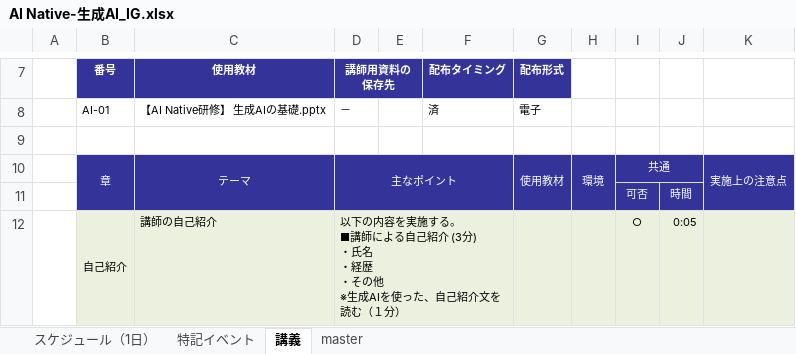
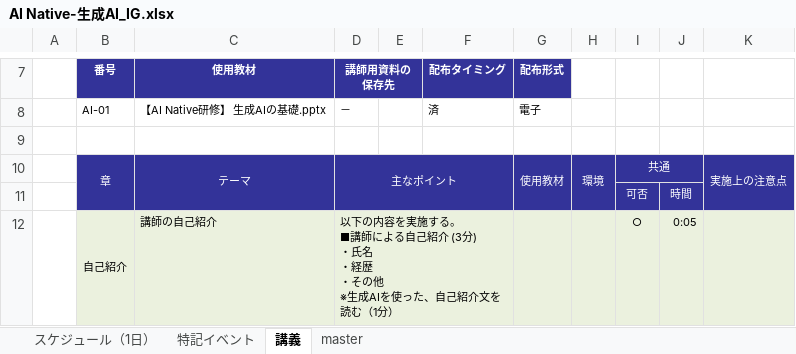
Before and after one commit to nishida2073/ai_navive, an Excel workbook: IG/7日版/AI Native-生成AI_IG.xlsx, sheet 講義, drawn as a sheet; only a part is shown, gaps mark what is left out; values as stored, in another font and other column widths than the file's, no borders; the diff covers the shown part only; the diff names each change by its address in the sheet, - before the commit and + after, or states it on an @@ line.

```diff
--- a/IG/7日版/AI Native-生成AI_IG.xlsx (sheet 講義)
+++ b/IG/7日版/AI Native-生成AI_IG.xlsx (sheet 講義)
-D12 (講師用資料の保存先): …を読む（１分）
+D12 (講師用資料の保存先): …を読む（1分）
```
Also changed, not shown: 1 edited cell elsewhere in this sheet, sheet スケジュール（1日）.
